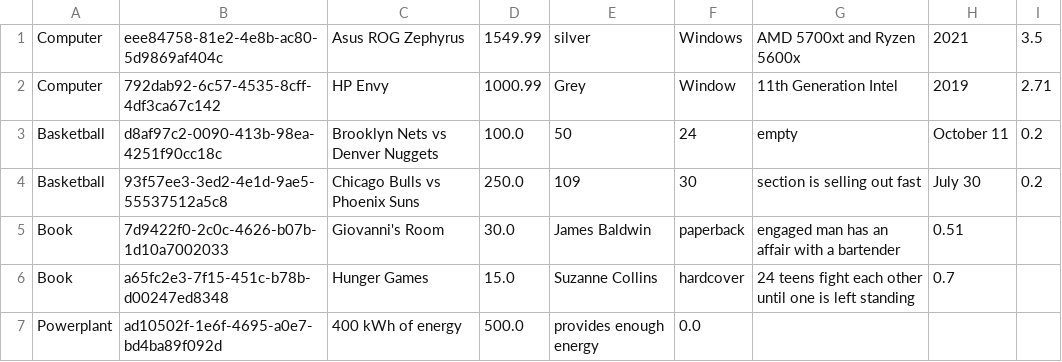
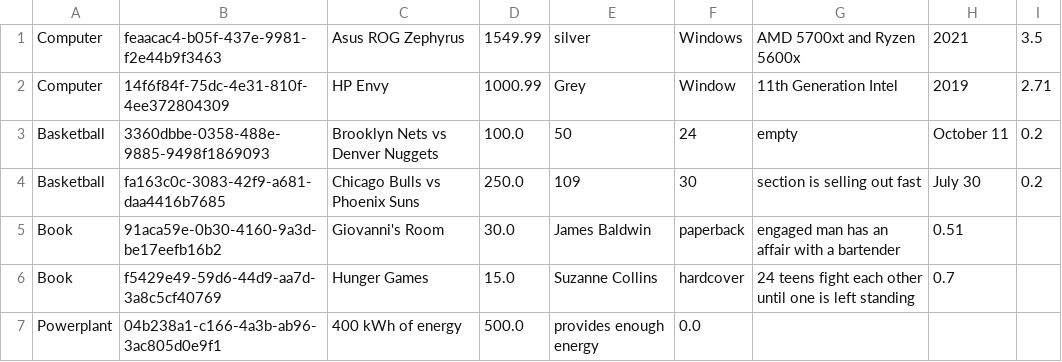
Before and after one commit to Seneca-Foundation/Virtual-Store, a CSV file: Objects.csv, drawn as a sheet.

Commit message:
Updating objects

```diff
--- a/Objects.csv
+++ b/Objects.csv
@@ -1,7 +1,7 @@
-Computer,eee84758-81e2-4e8b-ac80-5d9869af404c,Asus ROG Zephyrus,1549.99,silver,Windows,AMD 5700xt and Ryzen 5600x,2021,3.5
-Computer,792dab92-6c57-4535-8cff-4df3ca67c142,HP Envy,1000.99,Grey,Window,11th Generation Intel,2019,2.71
-Basketball,d8af97c2-0090-413b-98ea-4251f90cc18c,Brooklyn Nets vs Denver Nuggets,100.0,50,24,empty,October 11,0.2
-Basketball,93f57ee3-3ed2-4e1d-9ae5-55537512a5c8,Chicago Bulls vs Phoenix Suns,250.0,109,30,section is selling out fast,July 30,0.2
-Book,7d9422f0-2c0c-4626-b07b-1d10a7002033,Giovanni's Room,30.0,James Baldwin,paperback,engaged man has an affair with a bartender,0.51
-Book,a65fc2e3-7f15-451c-b78b-d00247ed8348,Hunger Games,15.0,Suzanne Collins,hardcover,24 teens fight each other until one is left standing,0.7
-Powerplant,ad10502f-1e6f-4695-a0e7-bd4ba89f092d,400 kWh of energy,500.0,provides enough energy,0.0
+Computer,feaacac4-b05f-437e-9981-f2e44b9f3463,Asus ROG Zephyrus,1549.99,silver,Windows,AMD 5700xt and Ryzen 5600x,2021,3.5
+Computer,14f6f84f-75dc-4e31-810f-4ee372804309,HP Envy,1000.99,Grey,Window,11th Generation Intel,2019,2.71
+Basketball,3360dbbe-0358-488e-9885-9498f1869093,Brooklyn Nets vs Denver Nuggets,100.0,50,24,empty,October 11,0.2
+Basketball,fa163c0c-3083-42f9-a681-daa4416b7685,Chicago Bulls vs Phoenix Suns,250.0,109,30,section is selling out fast,July 30,0.2
+Book,91aca59e-0b30-4160-9a3d-be17eefb16b2,Giovanni's Room,30.0,James Baldwin,paperback,engaged man has an affair with a bartender,0.51
+Book,f5429e49-59d6-44d9-aa7d-3a8c5cf40769,Hunger Games,15.0,Suzanne Collins,hardcover,24 teens fight each other until one is left standing,0.7
+Powerplant,04b238a1-c166-4a3b-ab96-3ac805d0e9f1,400 kWh of energy,500.0,provides enough energy,0.0
```
